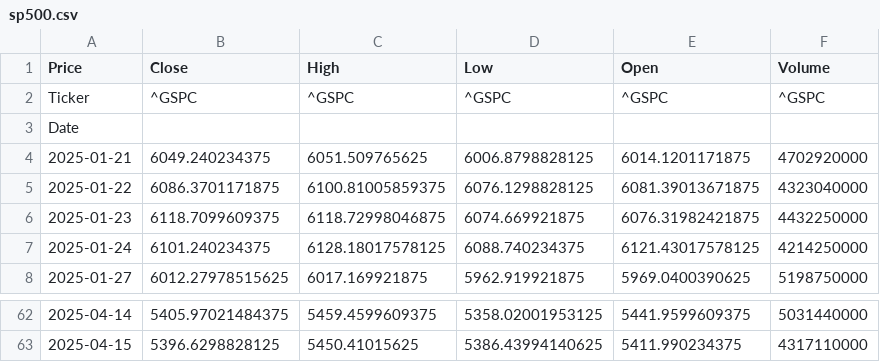
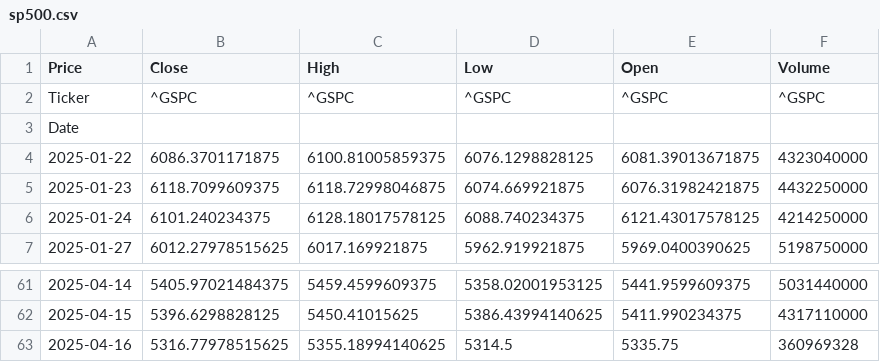
Before and after one commit to TRAVEL-GVM/market-risk-gvm, a CSV file: dados/sp500.csv, drawn as a sheet; only a part is shown, gaps mark what is left out.

```diff
--- a/dados/sp500.csv
+++ b/dados/sp500.csv
@@ -3,3 +3,2 @@ Ticker,^GSPC,^GSPC,^GSPC,^GSPC,^GSPC
 Date,,,,,
-2025-01-21,6049.240234375,6051.509765625,6006.8798828125,6014.1201171875,4702920000
 2025-01-22,6086.3701171875,6100.81005859375,6076.1298828125,6081.39013671875,4323040000
@@ -63 +62,2 @@ Date,,,,,
 2025-04-15,5396.6298828125,5450.41015625,5386.43994140625,5411.990234375,4317110000
+2025-04-16,5316.77978515625,5355.18994140625,5314.5,5335.75,360969328
```
